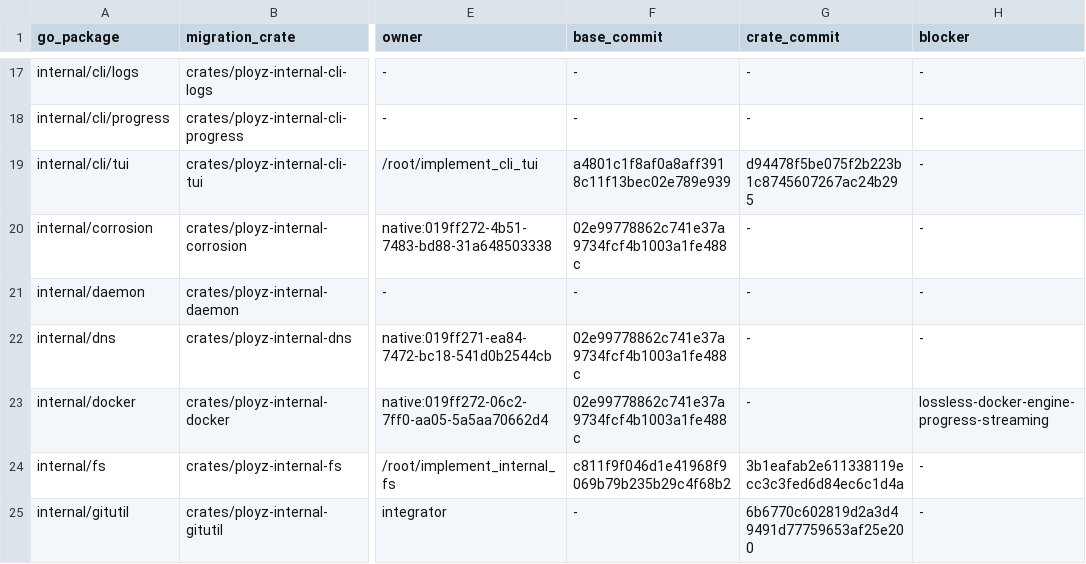
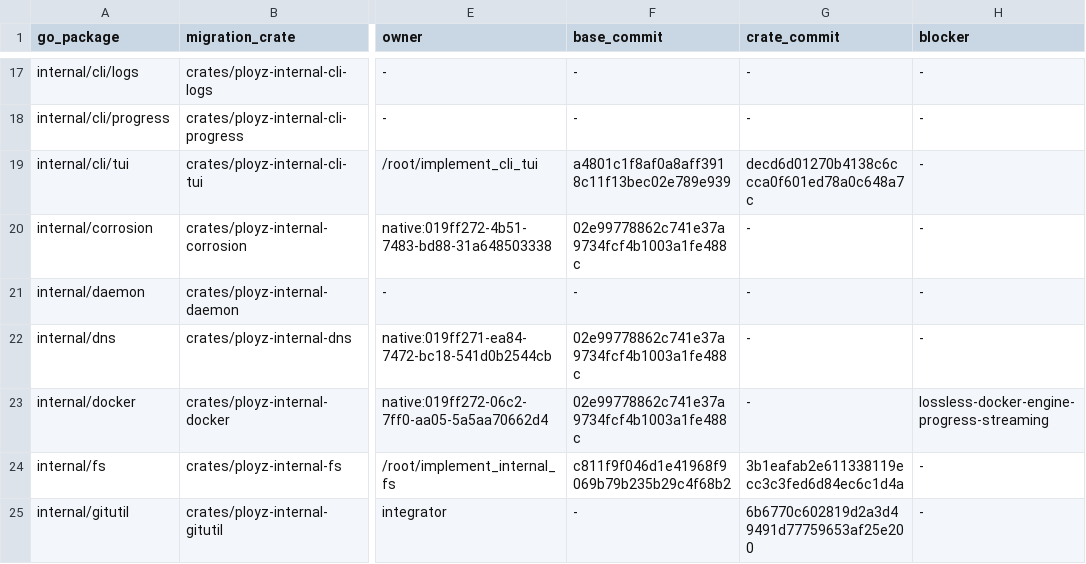
Before and after one commit to getployz/ployz-rust-port, a TSV file: migration/PACKAGES.tsv, drawn as a sheet; only a part is shown, gaps mark what is left out; the diff names each change by its address in the sheet, - before the commit and + after, or states it on an @@ line.

```diff
--- a/migration/PACKAGES.tsv
+++ b/migration/PACKAGES.tsv
-G19 (crate_commit): d94478f5be075f2b223b1c8745607267ac24b295
+G19 (crate_commit): decd6d01270b4138c6ccca0f601ed78a0c648a7c
```
Also changed, not shown: migration/TASKS.tsv.
